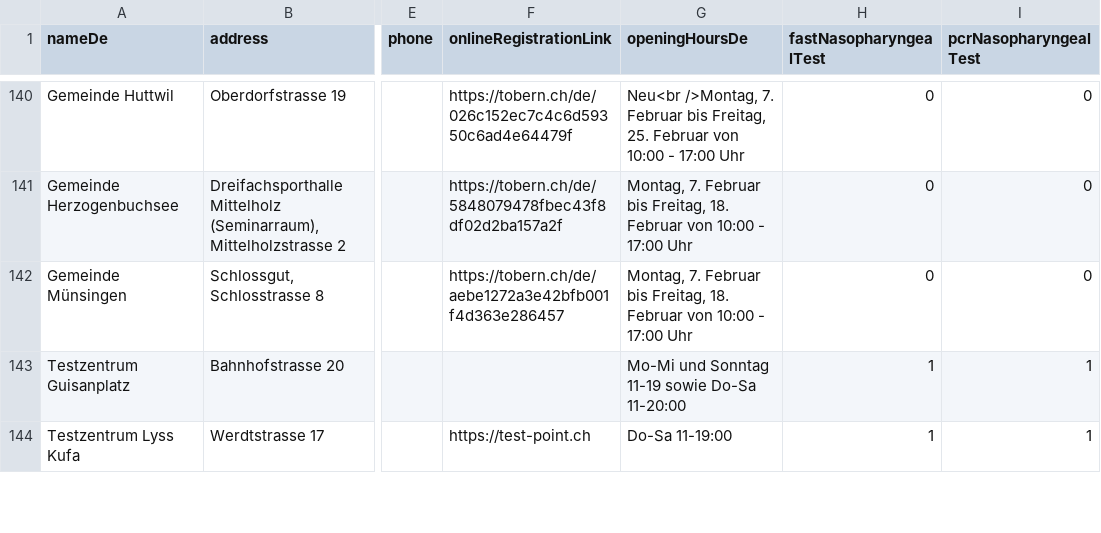
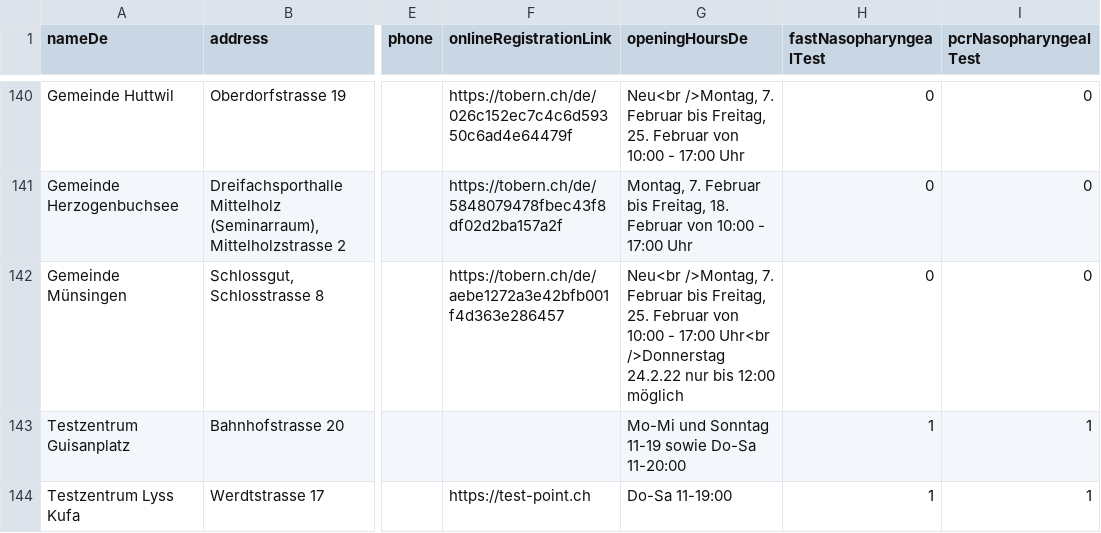
Before and after one commit to openDataBE/TestOffer, a CSV file: test_locations.csv, drawn as a sheet; only a part is shown, gaps mark what is left out; the diff names each change by its address in the sheet, - before the commit and + after, or states it on an @@ line.

Commit message:
Update test_locations.csv

```diff
--- a/test_locations.csv
+++ b/test_locations.csv
-G142 (openingHoursDe): Montag, 7. Februar bis Freitag, 18. Februar von 10:00 - 17:00 Uhr
+G142 (openingHoursDe): Neu<br />Montag, 7. Februar bis Freitag, 25. Februar von 10:00 - 17:00 Uhr<br />Donnerstag 24.2.22 nur bis 12:00 möglich
```
